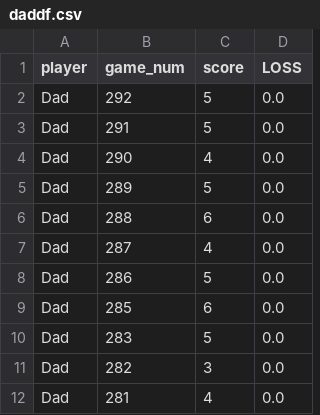
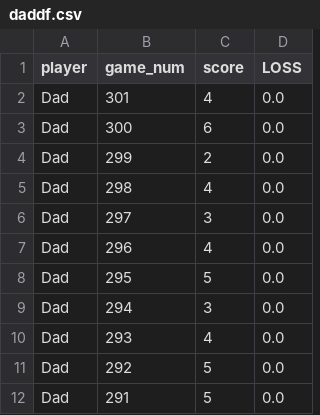
Before and after one commit to MichaelHarnett/WORDLEscoreboard, a CSV file: tables/daddf.csv, drawn as a sheet; only a part is shown; the shorter side is filled out with more unchanged rows.

```diff
--- a/tables/daddf.csv
+++ b/tables/daddf.csv
@@ -1,2 +1,11 @@
 player,game_num,score,LOSS
+Dad,301,4,0.0
+Dad,300,6,0.0
+Dad,299,2,0.0
+Dad,298,4,0.0
+Dad,297,3,0.0
+Dad,296,4,0.0
+Dad,295,5,0.0
+Dad,294,3,0.0
+Dad,293,4,0.0
 Dad,292,5,0.0
```
Also changed, not shown: tables/chrisdf.csv, tables/chriswindf.csv, 8 other files.
